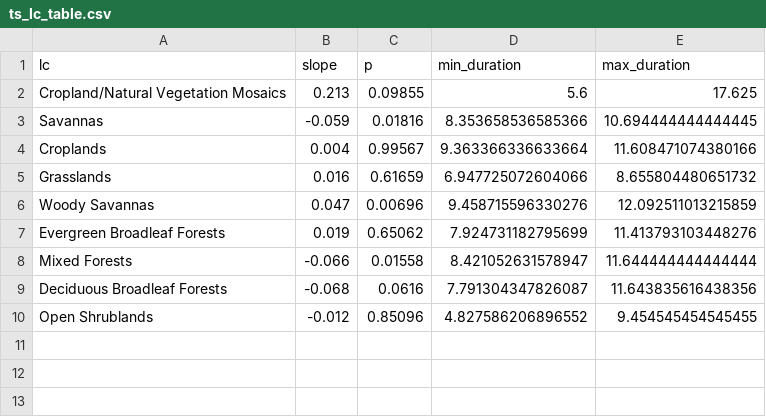
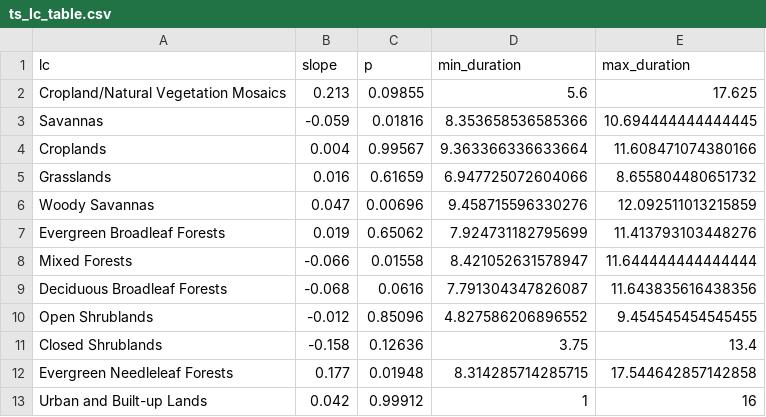
Before and after one commit to admahood/fastest-fires, a CSV file: images/ts_lc_table.csv, drawn as a sheet.

```diff
--- a/images/ts_lc_table.csv
+++ b/images/ts_lc_table.csv
@@ -10 +10,4 @@ Deciduous Broadleaf Forests,-0.068,0.0616,7.791304347826087,11.643835616438356
 Open Shrublands,-0.012,0.85096,4.827586206896552,9.454545454545455
+Closed Shrublands,-0.158,0.12636,3.75,13.4
+Evergreen Needleleaf Forests,0.177,0.01948,8.314285714285715,17.544642857142858
+Urban and Built-up Lands,0.042,0.99912,1,16
```
Also changed, not shown: images/ts_table.csv, 2 other files.
